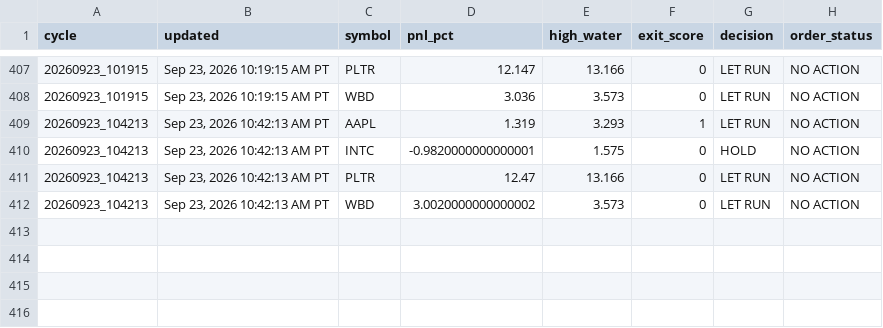
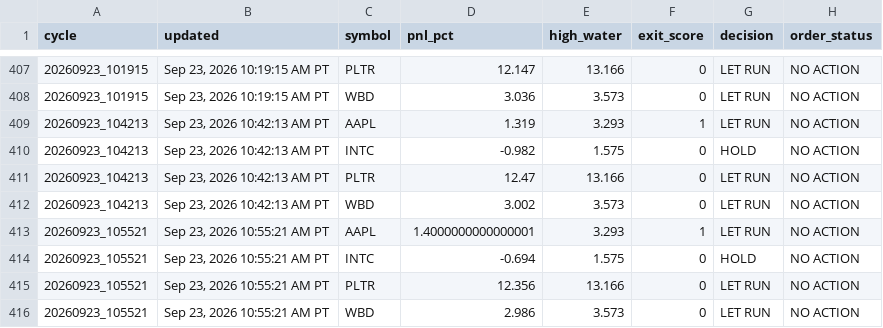
Before and after one commit to Kodamafire/scout-mobile, a CSV file: .scout/scout_cycle_history_v43.csv, drawn as a sheet; only a part is shown, gaps mark what is left out.

Commit message:
Scout automatic cycle

```diff
--- a/.scout/scout_cycle_history_v43.csv
+++ b/.scout/scout_cycle_history_v43.csv
@@ -409,4 +409,8 @@ cycle,updated,symbol,pnl_pct,high_water,exit_score,decision,order_status
 20260923_104213,"Sep 23, 2026 10:42:13 AM PT",AAPL,1.319,3.293,1,LET RUN,NO ACTION
-20260923_104213,"Sep 23, 2026 10:42:13 AM PT",INTC,-0.9820000000000001,1.575,0,HOLD,NO ACTION
+20260923_104213,"Sep 23, 2026 10:42:13 AM PT",INTC,-0.982,1.575,0,HOLD,NO ACTION
 20260923_104213,"Sep 23, 2026 10:42:13 AM PT",PLTR,12.47,13.166,0,LET RUN,NO ACTION
-20260923_104213,"Sep 23, 2026 10:42:13 AM PT",WBD,3.0020000000000002,3.573,0,LET RUN,NO ACTION
+20260923_104213,"Sep 23, 2026 10:42:13 AM PT",WBD,3.002,3.573,0,LET RUN,NO ACTION
+20260923_105521,"Sep 23, 2026 10:55:21 AM PT",AAPL,1.4000000000000001,3.293,1,LET RUN,NO ACTION
+20260923_105521,"Sep 23, 2026 10:55:21 AM PT",INTC,-0.694,1.575,0,HOLD,NO ACTION
+20260923_105521,"Sep 23, 2026 10:55:21 AM PT",PLTR,12.356,13.166,0,LET RUN,NO ACTION
+20260923_105521,"Sep 23, 2026 10:55:21 AM PT",WBD,2.986,3.573,0,LET RUN,NO ACTION
```
Also changed, not shown: 2 other files.
